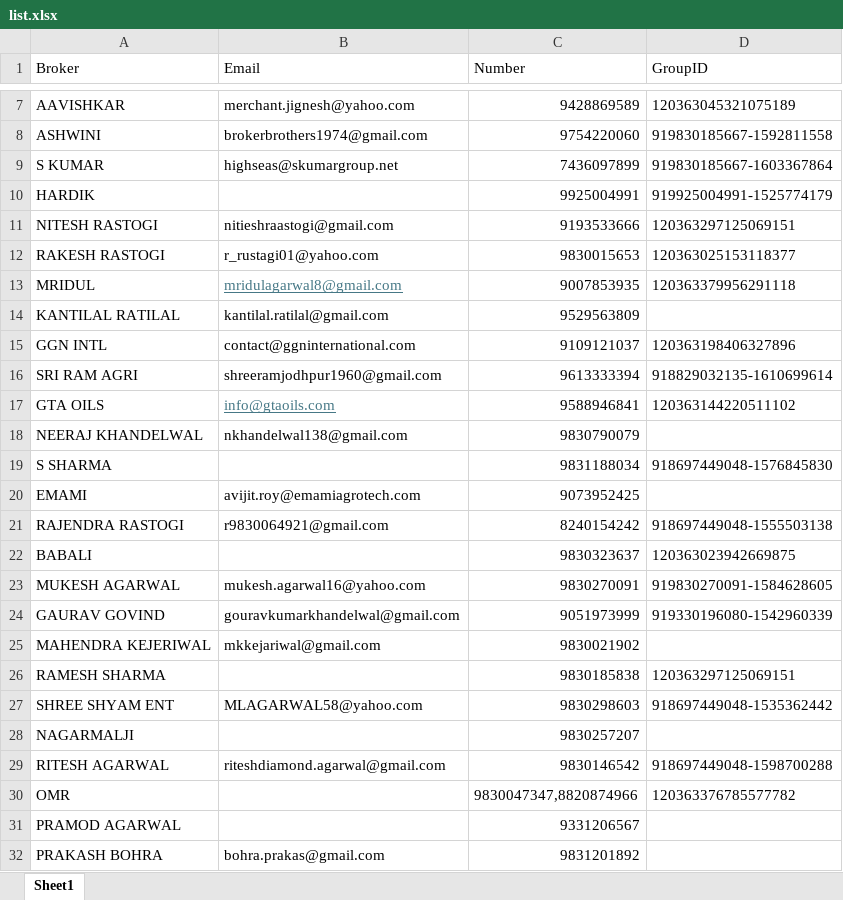
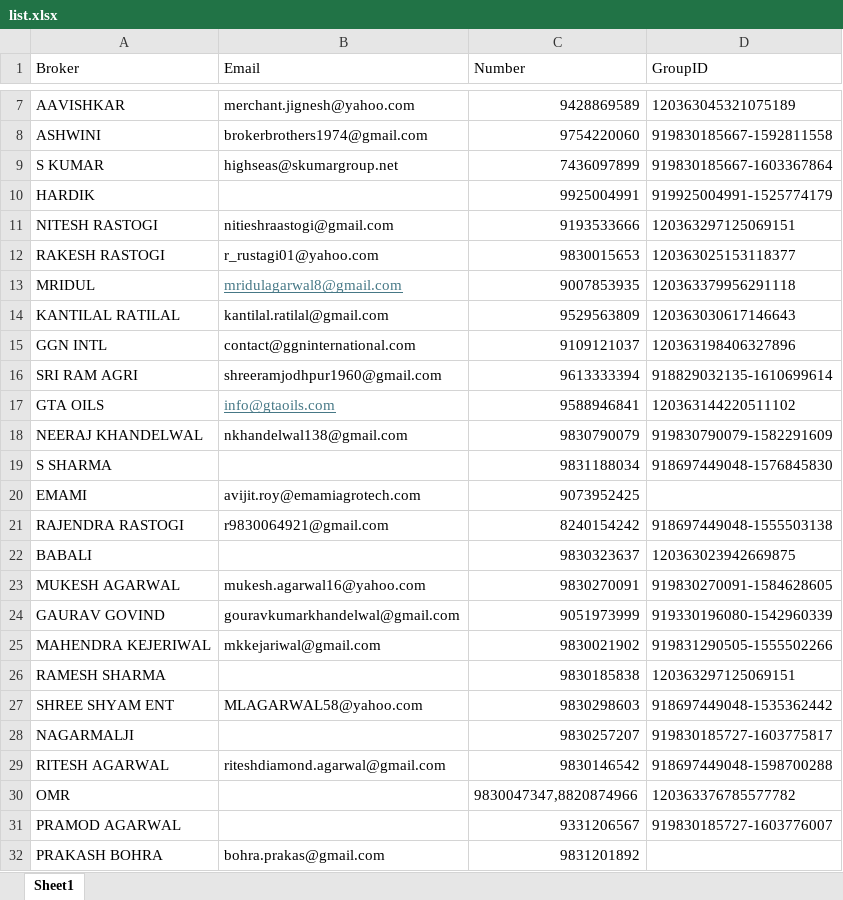
Before and after one commit to coolmridul/netaji-oil-depot, an Excel workbook: list.xlsx, sheet Sheet1, drawn as a sheet; only a part is shown, gaps mark what is left out; values as stored, in another font and other column widths than the file's, no borders; the diff names each change by its address in the sheet, - before the commit and + after, or states it on an @@ line.

```diff
--- a/list.xlsx (sheet Sheet1)
+++ b/list.xlsx (sheet Sheet1)
-D14 (GroupID): (empty)
+D14 (GroupID): 120363030617146643
-D18 (GroupID): (empty)
+D18 (GroupID): 919830790079-1582291609
-D25 (GroupID): (empty)
+D25 (GroupID): 919831290505-1555502266
-D28 (GroupID): (empty)
+D28 (GroupID): 919830185727-1603775817
-D31 (GroupID): (empty)
+D31 (GroupID): 919830185727-1603776007
```
Also changed, not shown: 1 other file.
